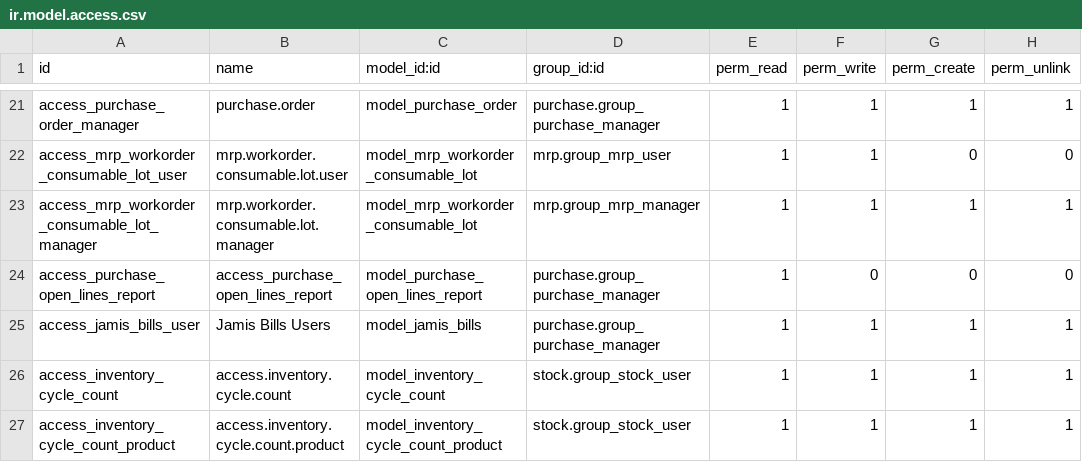
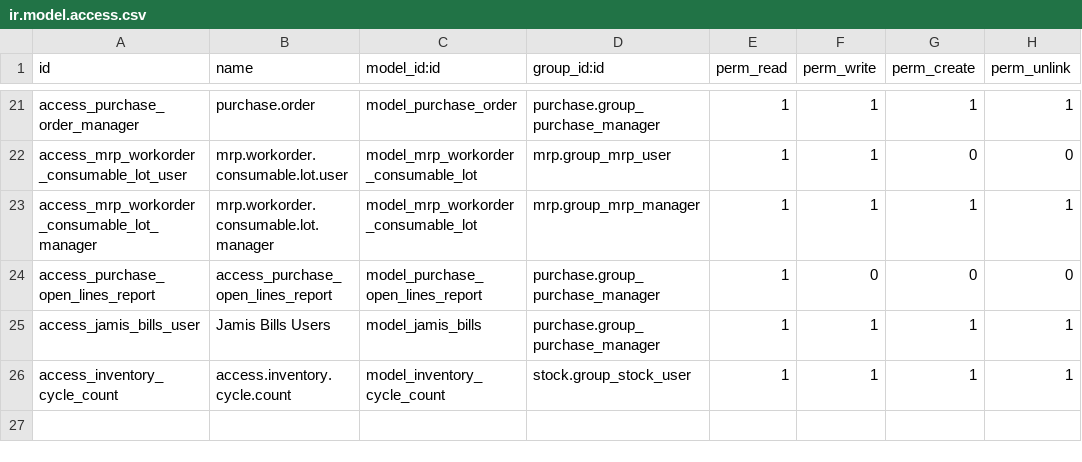
Before and after one commit to rtrice-edge/Edge-Autonomy-HSV, a CSV file: edge_module/security/ir.model.access.csv, drawn as a sheet; only a part is shown, gaps mark what is left out; the diff names each change by its address in the sheet, - before the commit and + after, or states it on an @@ line.

Commit message:
ok.  once more ... from the middle.

```diff
--- a/edge_module/security/ir.model.access.csv
+++ b/edge_module/security/ir.model.access.csv
-row 27: access_inventory_cycle_count_product | access.inventory.cycle.count.product | model_inventory_cycle_count_product | stock.group_stock_user | 1 | 1 | 1 | 1
```
